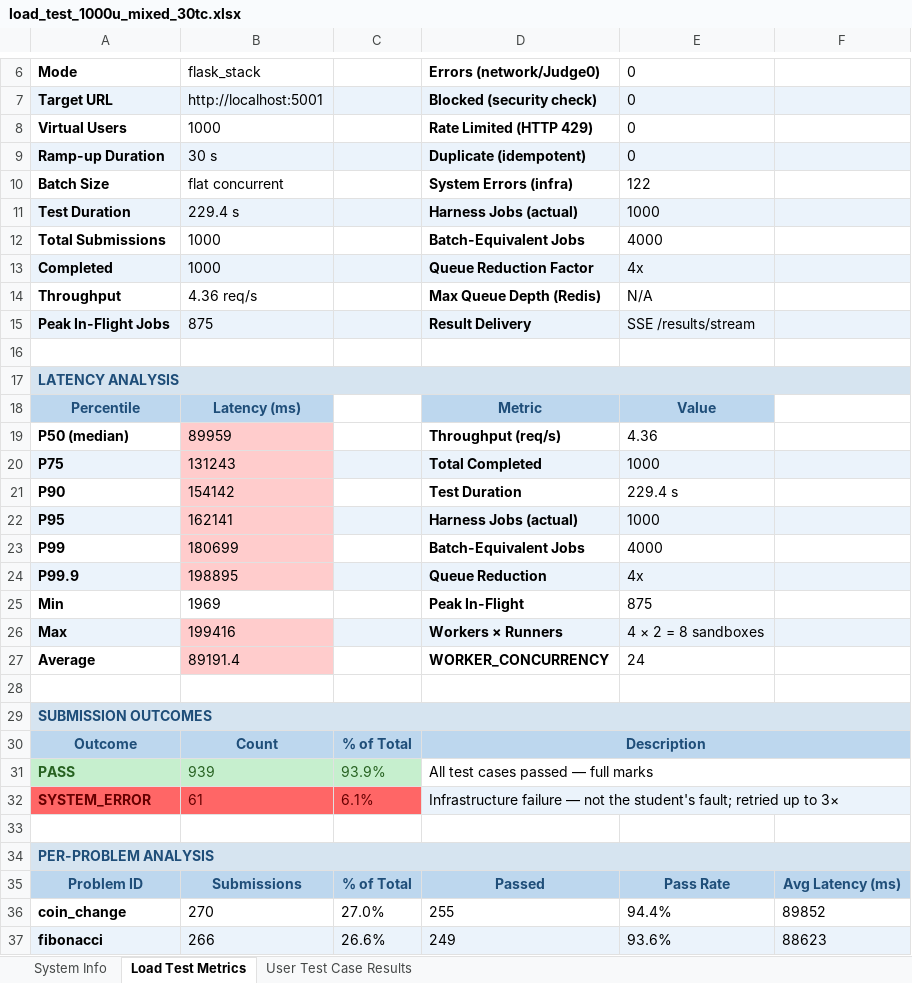
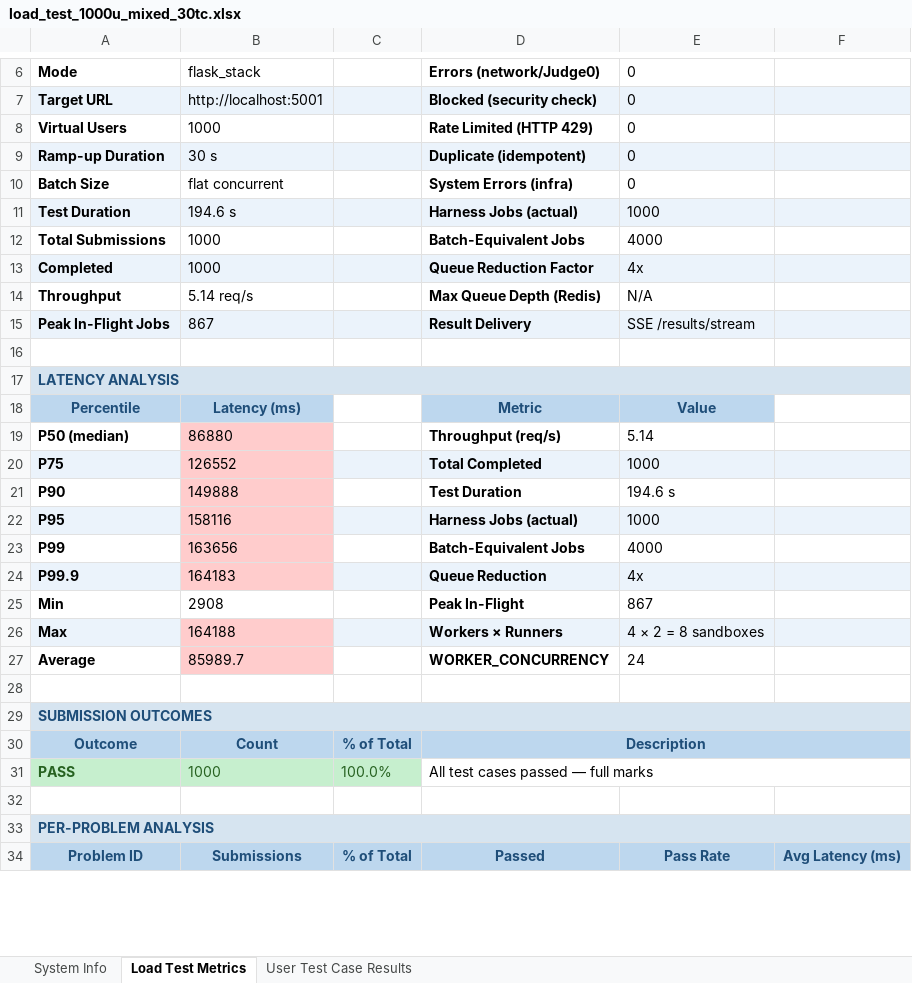
Before and after one commit to KurvaAkhileshkumar/Judge_0, an Excel workbook: load_test_1000u_mixed_30tc.xlsx, sheet Load Test Metrics, drawn as a sheet; only a part is shown, gaps mark what is left out; values as stored, in another font and other column widths than the file's, no borders; removed rows and columns are numbered as before the commit, all else as after; the diff covers the shown part only; the diff names each change by its address in the sheet, - before the commit and + after, or states it on an @@ line.

```diff
--- a/load_test_1000u_mixed_30tc.xlsx (sheet Load Test Metrics)
+++ b/load_test_1000u_mixed_30tc.xlsx (sheet Load Test Metrics)
-E10: 122
+E10: 0
-B11: 229.4 s
+B11: 194.6 s
-B14: 4.36 req/s
+B14: 5.14 req/s
-B15: 875
+B15: 867
-B19: 89959
+B19: 86880
-E19: 4.36
+E19: 5.14
-B20: 131243
+B20: 126552
-B21: 154142
+B21: 149888
-E21: 229.4 s
+E21: 194.6 s
-B22: 162141
+B22: 158116
-B23: 180699
+B23: 163656
-B24: 198895
+B24: 164183
-B25: 1969
+B25: 2908
-E25: 875
+E25: 867
-B26: 199416
+B26: 164188
-B27: 89191.4
+B27: 85989.7
-B31: 939
+B31: 1000
-C31: 93.9%
+C31: 100.0%
-row 32: SYSTEM_ERROR | 61 | 6.1% | Infrastructure failure — not the student's fault; retried up to 3×
-row 36: coin_change | 270 | 27.0% | 255 | 94.4% | 89852
-row 37: fibonacci | 266 | 26.6% | 249 | 93.6% | 88623
```
Also changed, not shown: 4 added rows, 2 removed rows and 5 edited cells elsewhere in this sheet, sheet User Test Case Results, sheet System Info.
